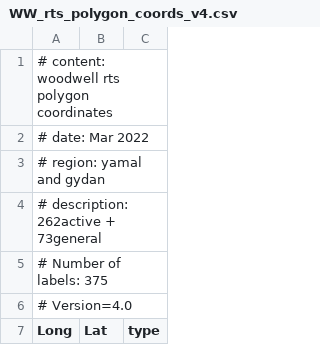
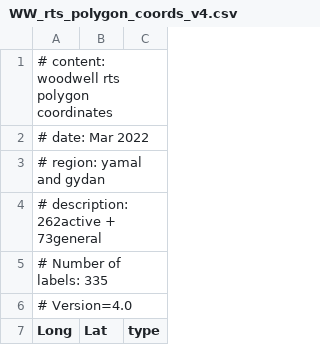
Before and after one commit to yclipse/RTS_mapping, a CSV file: data/processed/WW_rts_polygon_coords_v4.csv, drawn as a sheet; only a part is shown.

```diff
--- a/data/processed/WW_rts_polygon_coords_v4.csv
+++ b/data/processed/WW_rts_polygon_coords_v4.csv
@@ -4,3 +4,3 @@
 # description: 262active + 73general
-# Number of labels: 375
+# Number of labels: 335
 # Version=4.0
```
Also changed, not shown: 2 other files.
